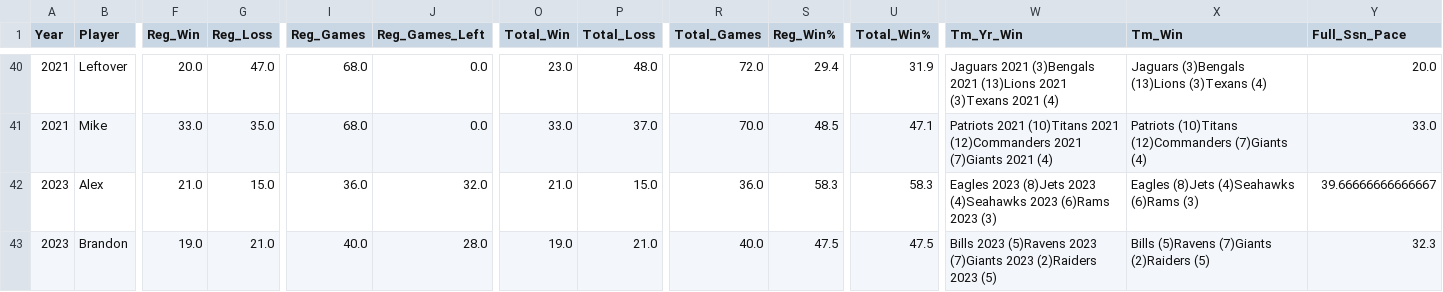
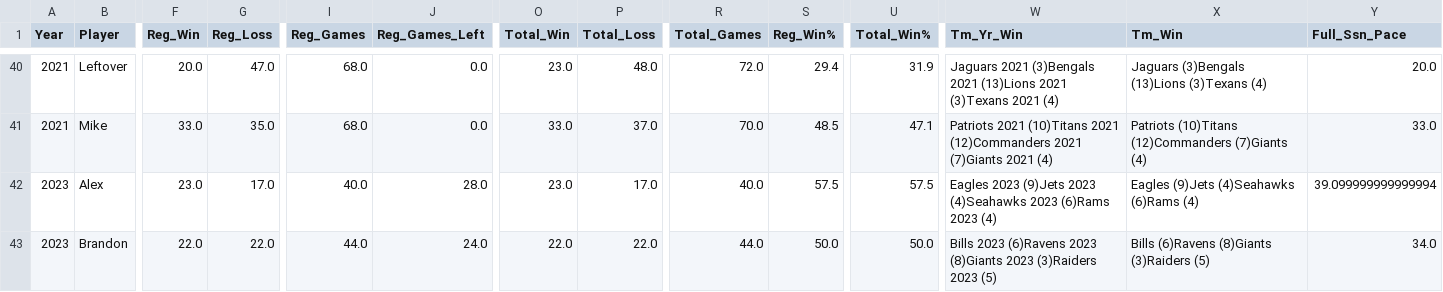
Before and after one commit to jp-wright/picks_pool_streamlit, a CSV file: data/output/picks_pool_stats_by_year.csv, drawn as a sheet; only a part is shown, gaps mark what is left out; the diff covers the shown part only; the diff names each change by its address in the sheet, - before the commit and + after, or states it on an @@ line.

```diff
--- a/data/output/picks_pool_stats_by_year.csv
+++ b/data/output/picks_pool_stats_by_year.csv
-F42 (Reg_Win): 21.0
+F42 (Reg_Win): 23.0
-G42 (Reg_Loss): 15.0
+G42 (Reg_Loss): 17.0
-I42 (Reg_Games): 36.0
+I42 (Reg_Games): 40.0
-J42 (Reg_Games_Left): 32.0
+J42 (Reg_Games_Left): 28.0
-O42 (Total_Win): 21.0
+O42 (Total_Win): 23.0
-P42 (Total_Loss): 15.0
+P42 (Total_Loss): 17.0
-R42 (Total_Games): 36.0
+R42 (Total_Games): 40.0
-S42 (Reg_Win%): 58.3
+S42 (Reg_Win%): 57.5
-U42 (Total_Win%): 58.3
+U42 (Total_Win%): 57.5
-W42 (Tm_Yr_Win): Eagles 2023 (8)Jets 2023 (4)Seahawks 2023 (6)Rams 2023 (3)
+W42 (Tm_Yr_Win): Eagles 2023 (9)Jets 2023 (4)Seahawks 2023 (6)Rams 2023 (4)
-X42 (Tm_Win): Eagles (8)Jets (4)Seahawks (6)Rams (3)
+X42 (Tm_Win): Eagles (9)Jets (4)Seahawks (6)Rams (4)
-Y42 (Full_Ssn_Pace): 39.66666666666667
+Y42 (Full_Ssn_Pace): 39.099999999999994
-F43 (Reg_Win): 19.0
+F43 (Reg_Win): 22.0
-G43 (Reg_Loss): 21.0
+G43 (Reg_Loss): 22.0
-I43 (Reg_Games): 40.0
+I43 (Reg_Games): 44.0
-J43 (Reg_Games_Left): 28.0
+J43 (Reg_Games_Left): 24.0
-O43 (Total_Win): 19.0
+O43 (Total_Win): 22.0
-P43 (Total_Loss): 21.0
+P43 (Total_Loss): 22.0
-R43 (Total_Games): 40.0
+R43 (Total_Games): 44.0
-S43 (Reg_Win%): 47.5
+S43 (Reg_Win%): 50.0
-U43 (Total_Win%): 47.5
+U43 (Total_Win%): 50.0
-W43 (Tm_Yr_Win): Bills 2023 (5)Ravens 2023 (7)Giants 2023 (2)Raiders 2023 (5)
+W43 (Tm_Yr_Win): Bills 2023 (6)Ravens 2023 (8)Giants 2023 (3)Raiders 2023 (5)
-X43 (Tm_Win): Bills (5)Ravens (7)Giants (2)Raiders (5)
+X43 (Tm_Win): Bills (6)Ravens (8)Giants (3)Raiders (5)
-Y43 (Full_Ssn_Pace): 32.3
+Y43 (Full_Ssn_Pace): 34.0
```
Also changed, not shown: 68 edited cells elsewhere in this file, data/input/nfl_regular_plus_post_ssn_standings_pool_years.csv, data/input/nfl_regular_ssn_standings_pool_years.csv, 9 other files.
